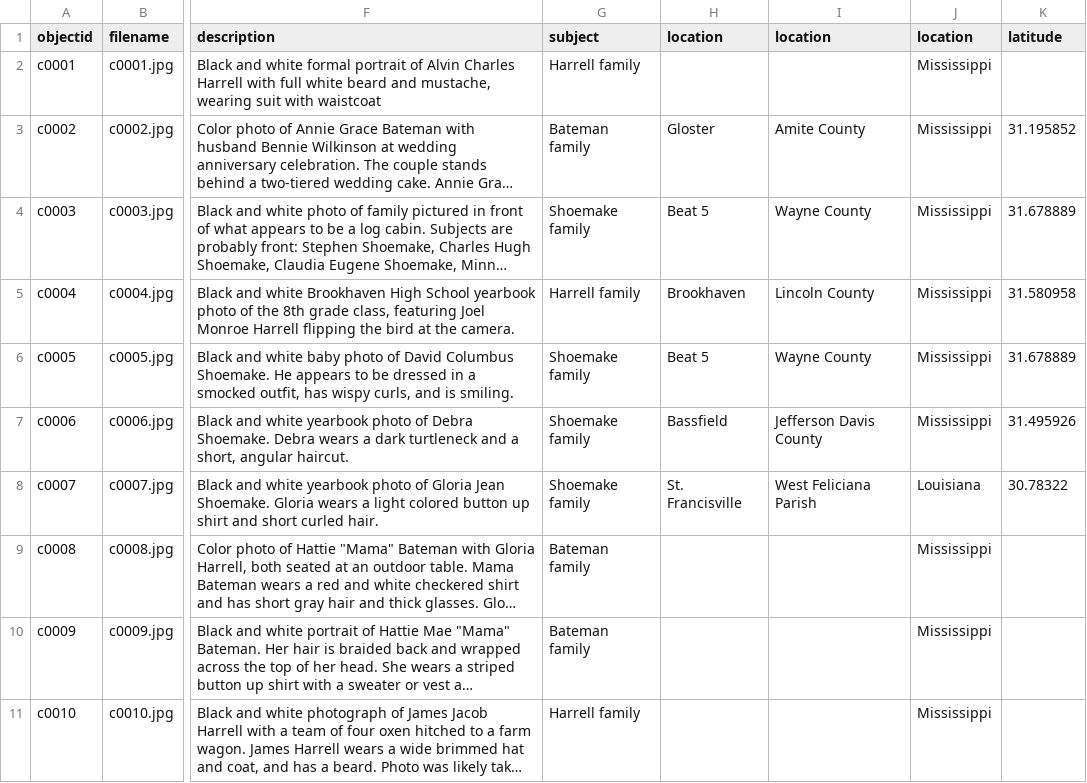
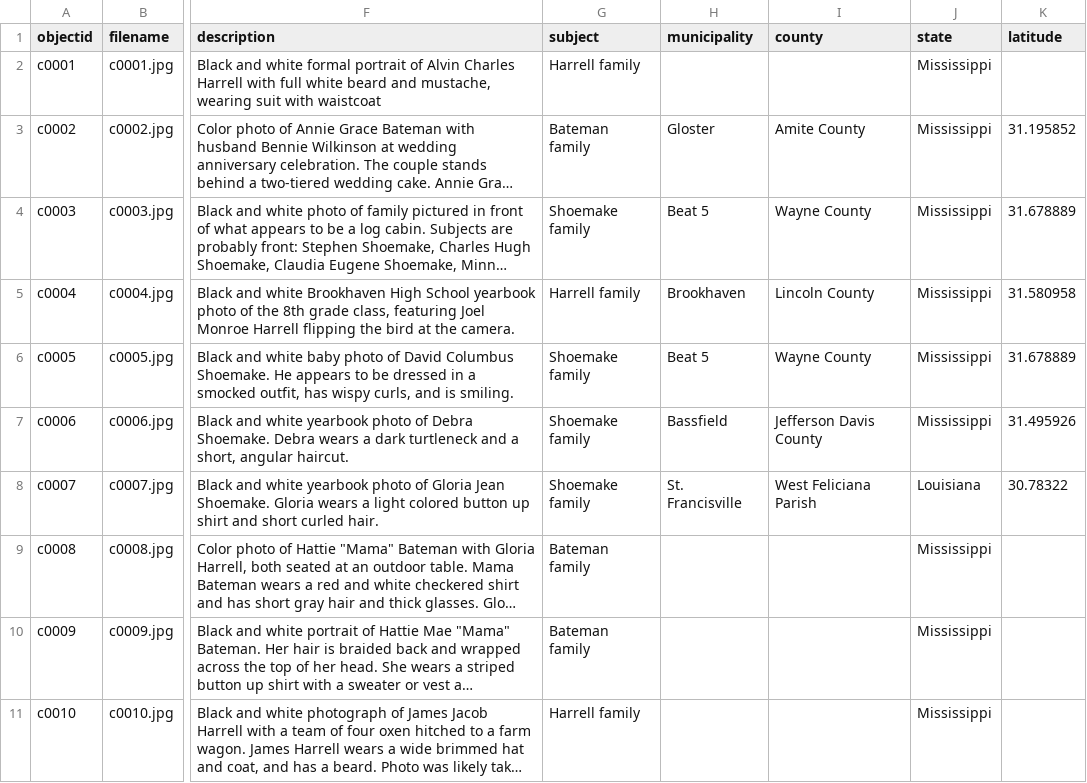
Before and after one commit to stargazer5585/Harrell-Shoemake, a CSV file: _data/c0001.csv, drawn as a sheet; only a part is shown, gaps mark what is left out; long unchanged cells end in …; the diff names each change by its address in the sheet, - before the commit and + after, or states it on an @@ line.

Commit message:
Add files via upload

```diff
--- a/_data/c0001.csv
+++ b/_data/c0001.csv
-H1: location
+H1: municipality
-I1: location
+I1: county
-J1: location
+J1: state
```
